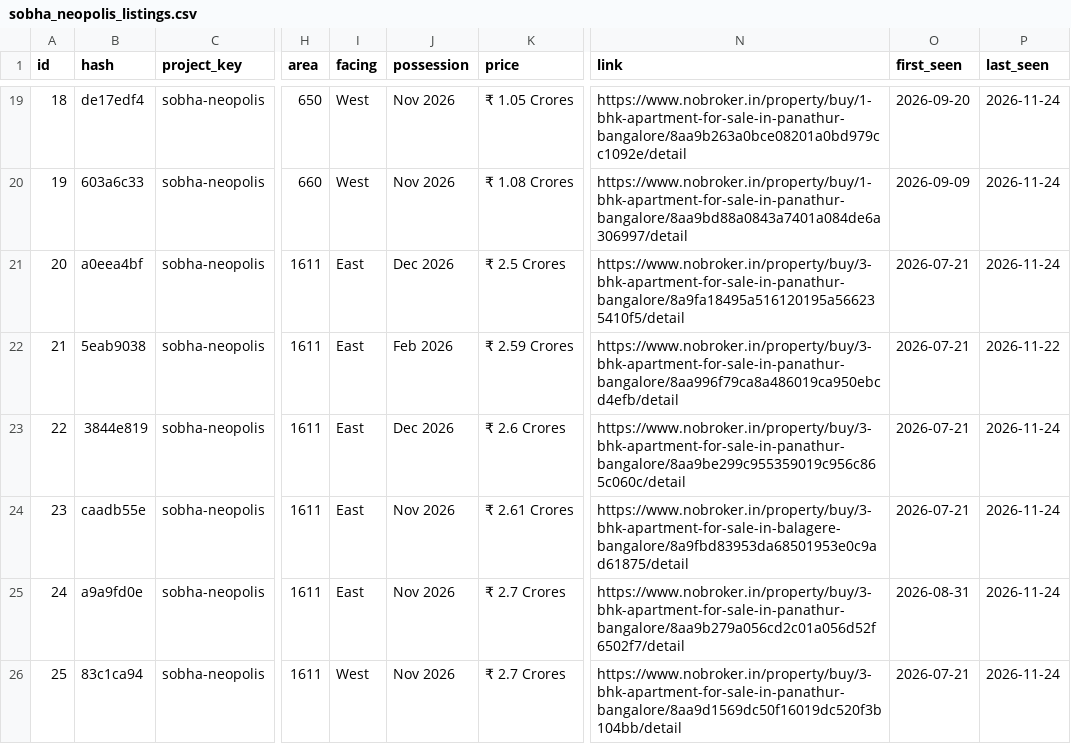
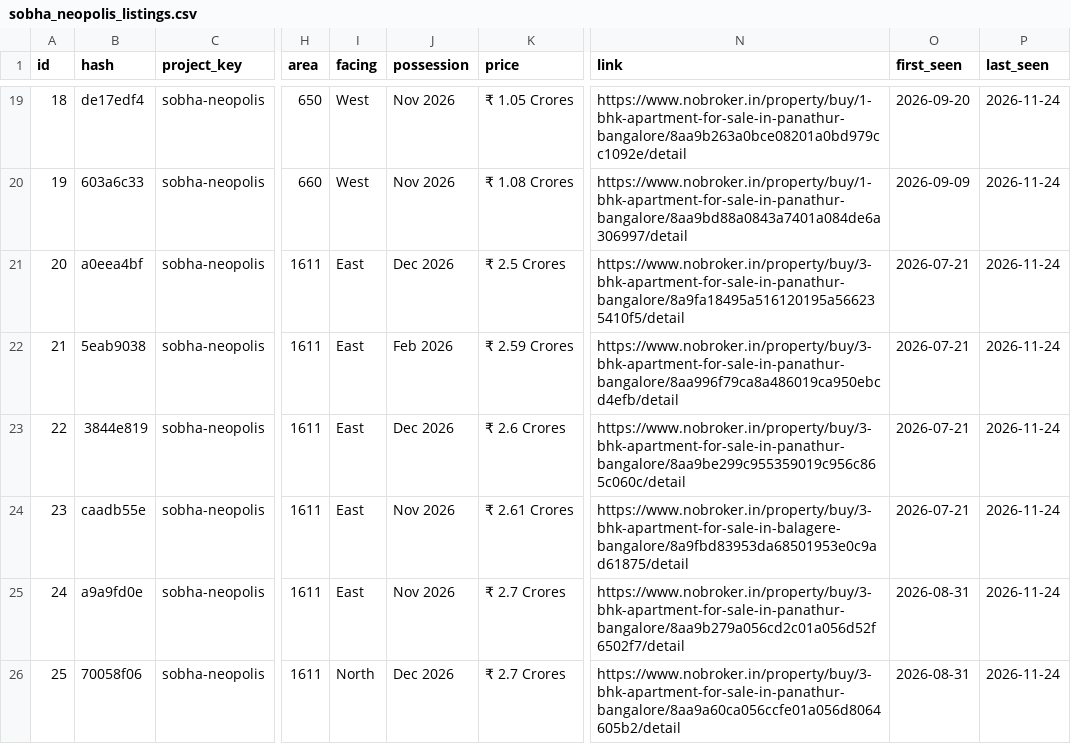
Before and after one commit to indianquant/sobha-neopolis-tracker, a CSV file: data/sobha_neopolis_listings.csv, drawn as a sheet; only a part is shown, gaps mark what is left out; the diff covers the shown part only; the diff names each change by its address in the sheet, - before the commit and + after, or states it on an @@ line.

```diff
--- a/data/sobha_neopolis_listings.csv
+++ b/data/sobha_neopolis_listings.csv
-P22 (last_seen): 2026-11-22
+P22 (last_seen): 2026-11-24
-B26 (hash): 83c1ca94
+B26 (hash): 70058f06
-I26 (facing): West
+I26 (facing): North
-J26 (possession): Nov 2026
+J26 (possession): Dec 2026
-N26 (link): https://www.nobroker.in/property/buy/3-bhk-apartment-for-sale-in-panathur-bangalore/8aa9d1569dc50f16019dc520f3b104bb/detail
+N26 (link): https://www.nobroker.in/property/buy/3-bhk-apartment-for-sale-in-panathur-bangalore/8aa9a60ca056ccfe01a056d8064605b2/detail
-O26 (first_seen): 2026-07-21
+O26 (first_seen): 2026-08-31
```
Also changed, not shown: 88 edited cells elsewhere in this file, sobha_listings.csv, 5 other files.
